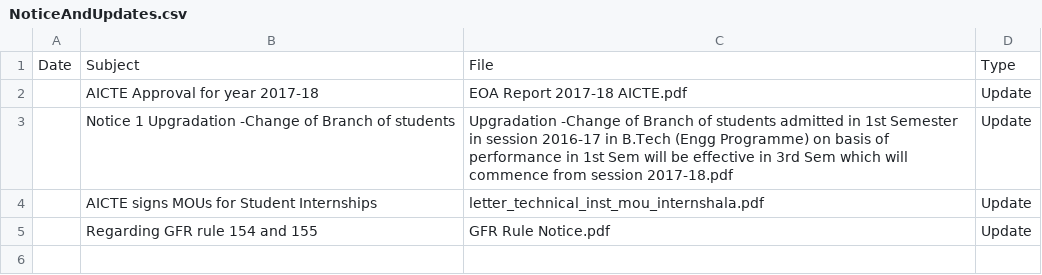
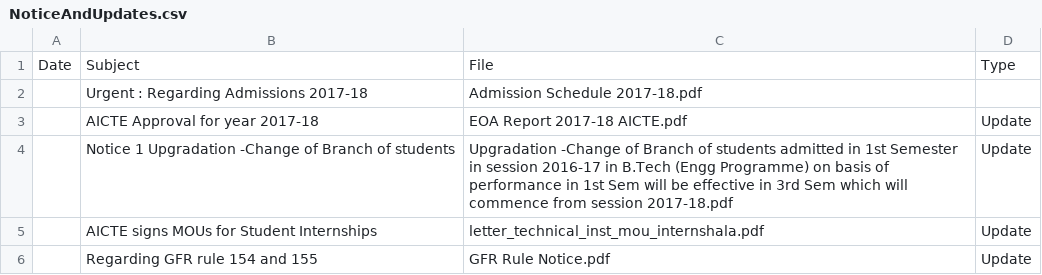
Before and after one commit to man74pangtey/gbpecnew, a CSV file: NoticeAndUpdates.csv, drawn as a sheet.

```diff
--- a/NoticeAndUpdates.csv
+++ b/NoticeAndUpdates.csv
@@ -1,2 +1,3 @@
 Date,Subject,File,Type
+,Urgent : Regarding Admissions 2017-18,Admission Schedule 2017-18.pdf,
 ,AICTE Approval for year 2017-18,EOA Report 2017-18 AICTE.pdf,Update
```
Also changed, not shown: 3 other files.
